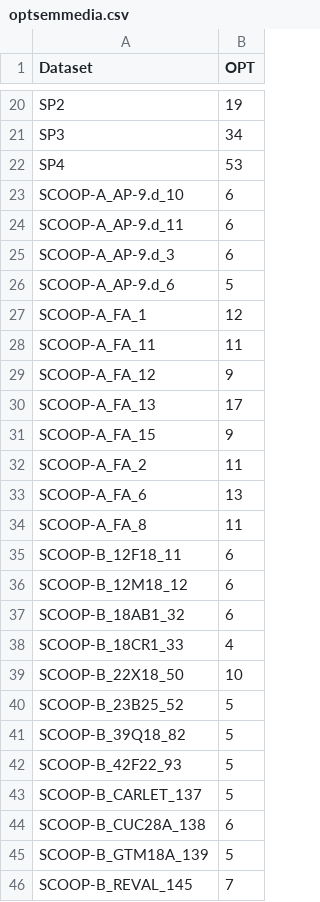
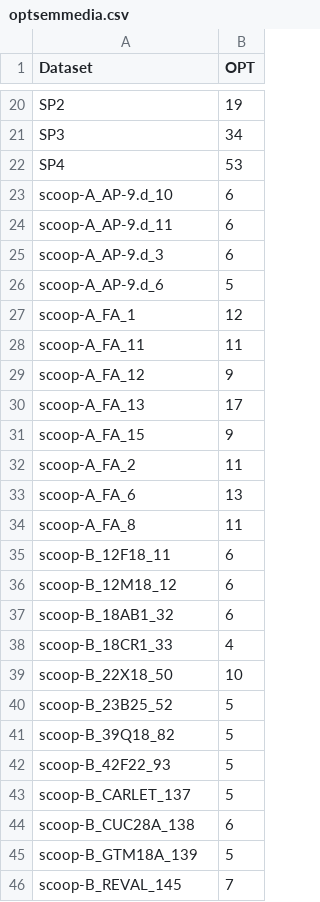
Before and after one commit to caiocoutinho221/trabalho-grafos-mosp, a CSV file: valores_otimos/optsemmedia.csv, drawn as a sheet; only a part is shown, gaps mark what is left out.

Commit message:
adiciona função para experimentos de sequenciamento; remove datasets sem valores otimos; arruma a função de sequenciamento para pré-processamentos

```diff
--- a/valores_otimos/optsemmedia.csv
+++ b/valores_otimos/optsemmedia.csv
@@ -22,25 +22,25 @@ SP3,34
 SP4,53
-SCOOP-A_AP-9.d_10,6
-SCOOP-A_AP-9.d_11,6
-SCOOP-A_AP-9.d_3,6
-SCOOP-A_AP-9.d_6,5
-SCOOP-A_FA_1,12
-SCOOP-A_FA_11,11
-SCOOP-A_FA_12,9
-SCOOP-A_FA_13,17
-SCOOP-A_FA_15,9
-SCOOP-A_FA_2,11
-SCOOP-A_FA_6,13
-SCOOP-A_FA_8,11
-SCOOP-B_12F18_11,6
-SCOOP-B_12M18_12,6
-SCOOP-B_18AB1_32,6
-SCOOP-B_18CR1_33,4
-SCOOP-B_22X18_50,10
-SCOOP-B_23B25_52,5
-SCOOP-B_39Q18_82,5
-SCOOP-B_42F22_93,5
-SCOOP-B_CARLET_137,5
-SCOOP-B_CUC28A_138,6
-SCOOP-B_GTM18A_139,5
-SCOOP-B_REVAL_145,7
+scoop-A_AP-9.d_10,6
+scoop-A_AP-9.d_11,6
+scoop-A_AP-9.d_3,6
+scoop-A_AP-9.d_6,5
+scoop-A_FA_1,12
+scoop-A_FA_11,11
+scoop-A_FA_12,9
+scoop-A_FA_13,17
+scoop-A_FA_15,9
+scoop-A_FA_2,11
+scoop-A_FA_6,13
+scoop-A_FA_8,11
+scoop-B_12F18_11,6
+scoop-B_12M18_12,6
+scoop-B_18AB1_32,6
+scoop-B_18CR1_33,4
+scoop-B_22X18_50,10
+scoop-B_23B25_52,5
+scoop-B_39Q18_82,5
+scoop-B_42F22_93,5
+scoop-B_CARLET_137,5
+scoop-B_CUC28A_138,6
+scoop-B_GTM18A_139,5
+scoop-B_REVAL_145,7
```
Also changed, not shown: 18 other files.
